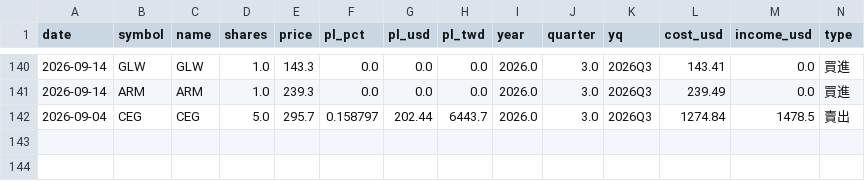
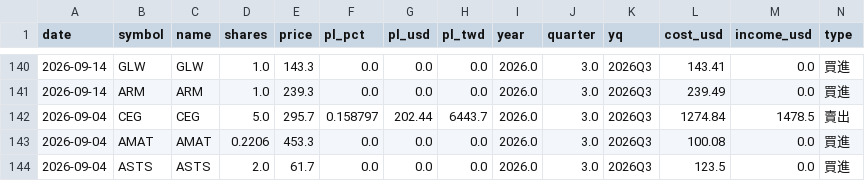
Before and after one commit to ymt1001816-cyber/my-stock-app, a CSV file: history.csv, drawn as a sheet; only a part is shown, gaps mark what is left out; rows hold the shown columns only; the diff names each change by its address in the sheet, - before the commit and + after, or states it on an @@ line.

Commit message:
新增交易紀錄 history.csv

```diff
--- a/history.csv
+++ b/history.csv
+row 143: 2026-09-04 | AMAT | AMAT | 0.2206 | 453.3 | 0.0 | 0.0 | 0.0 | 2026.0 | 3.0 | 2026Q3 | 100.08 | 0.0 | 買進
+row 144: 2026-09-04 | ASTS | ASTS | 2.0 | 61.7 | 0.0 | 0.0 | 0.0 | 2026.0 | 3.0 | 2026Q3 | 123.5 | 0.0 | 買進
```
